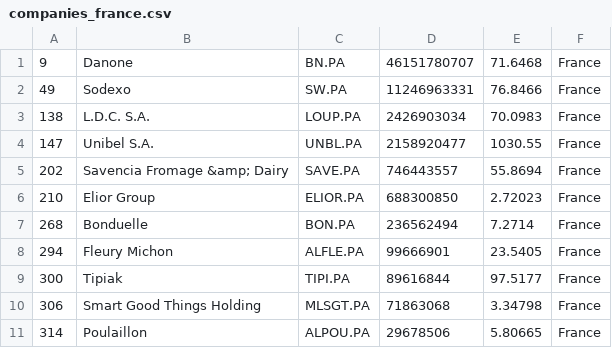
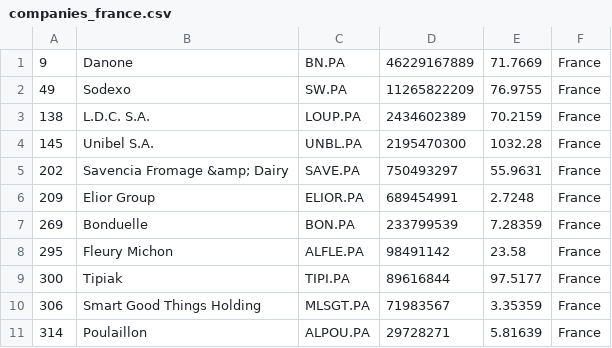
Before and after one commit to andaribu/merida-june-6-2024, a CSV file: companies_france.csv, drawn as a sheet.

```diff
--- a/companies_france.csv
+++ b/companies_france.csv
@@ -1,11 +1,11 @@
-"9","Danone","BN.PA","46151780707","71.6468","France"
-"49","Sodexo","SW.PA","11246963331","76.8466","France"
-"138","L.D.C. S.A.","LOUP.PA","2426903034","70.0983","France"
-"147","Unibel S.A.","UNBL.PA","2158920477","1030.55","France"
-"202","Savencia Fromage &amp; Dairy","SAVE.PA","746443557","55.8694","France"
-"210","Elior Group","ELIOR.PA","688300850","2.72023","France"
-"268","Bonduelle","BON.PA","236562494","7.2714","France"
-"294","Fleury Michon","ALFLE.PA","99666901","23.5405","France"
+"9","Danone","BN.PA","46229167889","71.7669","France"
+"49","Sodexo","SW.PA","11265822209","76.9755","France"
+"138","L.D.C. S.A.","LOUP.PA","2434602389","70.2159","France"
+"145","Unibel S.A.","UNBL.PA","2195470300","1032.28","France"
+"202","Savencia Fromage &amp; Dairy","SAVE.PA","750493297","55.9631","France"
+"209","Elior Group","ELIOR.PA","689454991","2.7248","France"
+"269","Bonduelle","BON.PA","233799539","7.28359","France"
+"295","Fleury Michon","ALFLE.PA","98491142","23.58","France"
 "300","Tipiak","TIPI.PA","89616844","97.5177","France"
-"306","Smart Good Things Holding","MLSGT.PA","71863068","3.34798","France"
-"314","Poulaillon","ALPOU.PA","29678506","5.80665","France"
+"306","Smart Good Things Holding","MLSGT.PA","71983567","3.35359","France"
+"314","Poulaillon","ALPOU.PA","29728271","5.81639","France"
```
Also changed, not shown: companies_germany.csv, companies_united_kingdom.csv, 1 other file.
